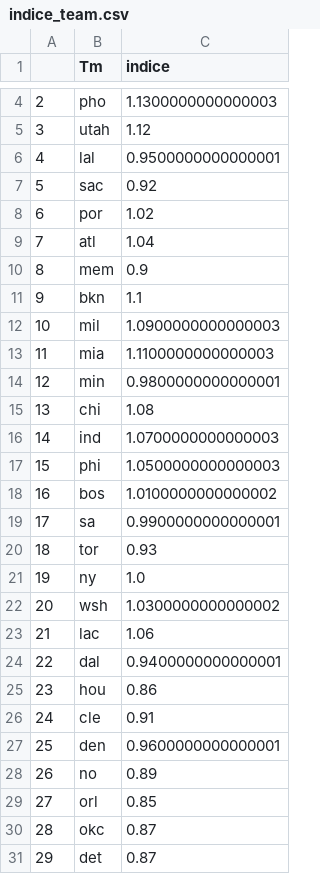
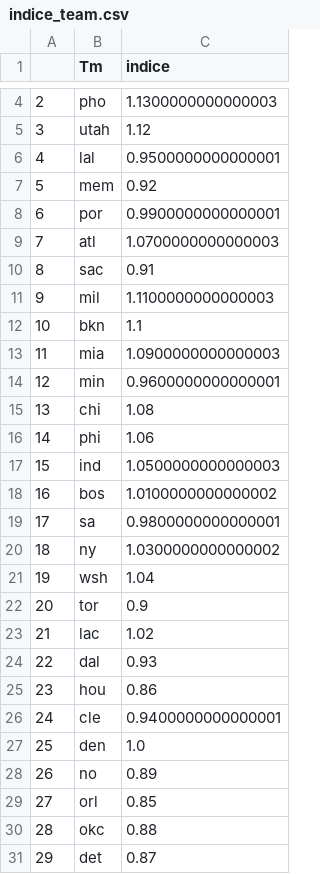
Before and after one commit to BastienChicot/NBApp_streamlit, a CSV file: data/indice_team.csv, drawn as a sheet; only a part is shown, gaps mark what is left out; removed rows and columns are numbered as before the commit, all else as after; the diff covers the shown part only; the diff names each change by its address in the sheet, - before the commit and + after, or states it on an @@ line.

```diff
--- a/data/indice_team.csv
+++ b/data/indice_team.csv
@@ column A renumbered between rows 3 and 21 @@
-B7 (Tm): sac
+B7 (Tm): mem
-C8 (indice): 1.02
+C8 (indice): 0.9900000000000001
-C9 (indice): 1.04
+C9 (indice): 1.0700000000000003
-row 10: 8 | mem | 0.9
+row 10: 8 | sac | 0.91
+row 11: 9 | mil | 1.1100000000000003
-row 12: 10 | mil | 1.0900000000000003
-C13 (indice): 1.1100000000000003
+C13 (indice): 1.0900000000000003
-C14 (indice): 0.9800000000000001
+C14 (indice): 0.9600000000000001
-row 16: 14 | ind | 1.0700000000000003
-C16 (indice): 1.0500000000000003
+C16 (indice): 1.06
+row 17: 15 | ind | 1.0500000000000003
-C19 (indice): 0.9900000000000001
+C19 (indice): 0.9800000000000001
-row 20: 18 | tor | 0.93
-C20 (indice): 1.0
+C20 (indice): 1.0300000000000002
-C21 (indice): 1.0300000000000002
+C21 (indice): 1.04
+row 22: 20 | tor | 0.9
-C23 (indice): 1.06
+C23 (indice): 1.02
-C24 (indice): 0.9400000000000001
+C24 (indice): 0.93
-C26 (indice): 0.91
+C26 (indice): 0.9400000000000001
-C27 (indice): 0.9600000000000001
+C27 (indice): 1.0
-C30 (indice): 0.87
+C30 (indice): 0.88
```
Also changed, not shown: 1 moved row elsewhere in this file, Config/coachs.csv, Config/roster.csv, 16 other files.
